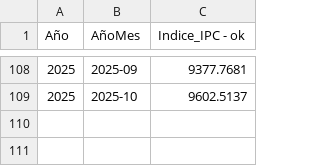
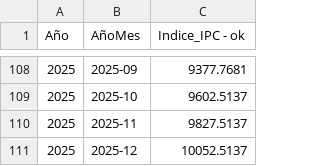
Before and after one commit to ateorsna/ateorsna, a CSV file: Docs/ipc.csv, drawn as a sheet; only a part is shown, gaps mark what is left out; the diff names each change by its address in the sheet, - before the commit and + after, or states it on an @@ line.

Commit message:
Update ipc.csv

```diff
--- a/Docs/ipc.csv
+++ b/Docs/ipc.csv
+row 110: 2025 | 2025-11 | 9827.5137
+row 111: 2025 | 2025-12 | 10052.5137
```
